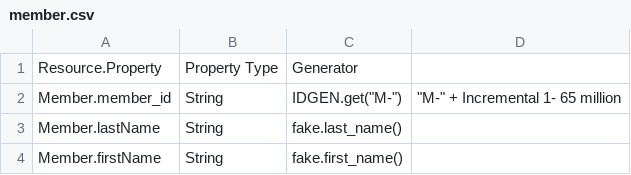
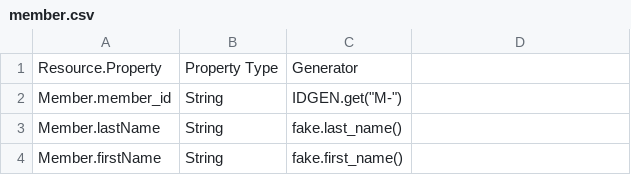
Before and after one commit to bradybyrd-mongodb/mongo_vs_sql, a CSV file: model-tables/member.csv, drawn as a sheet; only a part is shown.

```diff
--- a/model-tables/member.csv
+++ b/model-tables/member.csv
@@ -1,3 +1,3 @@
 Resource.Property,Property Type,Generator
-Member.member_id,String,"IDGEN.get(""M-"")","""M-"" + Incremental 1- 65 million"
+Member.member_id,String,"IDGEN.get(""M-"")"
 Member.lastName,String,fake.last_name()
```
Also changed, not shown: 4 other files.
